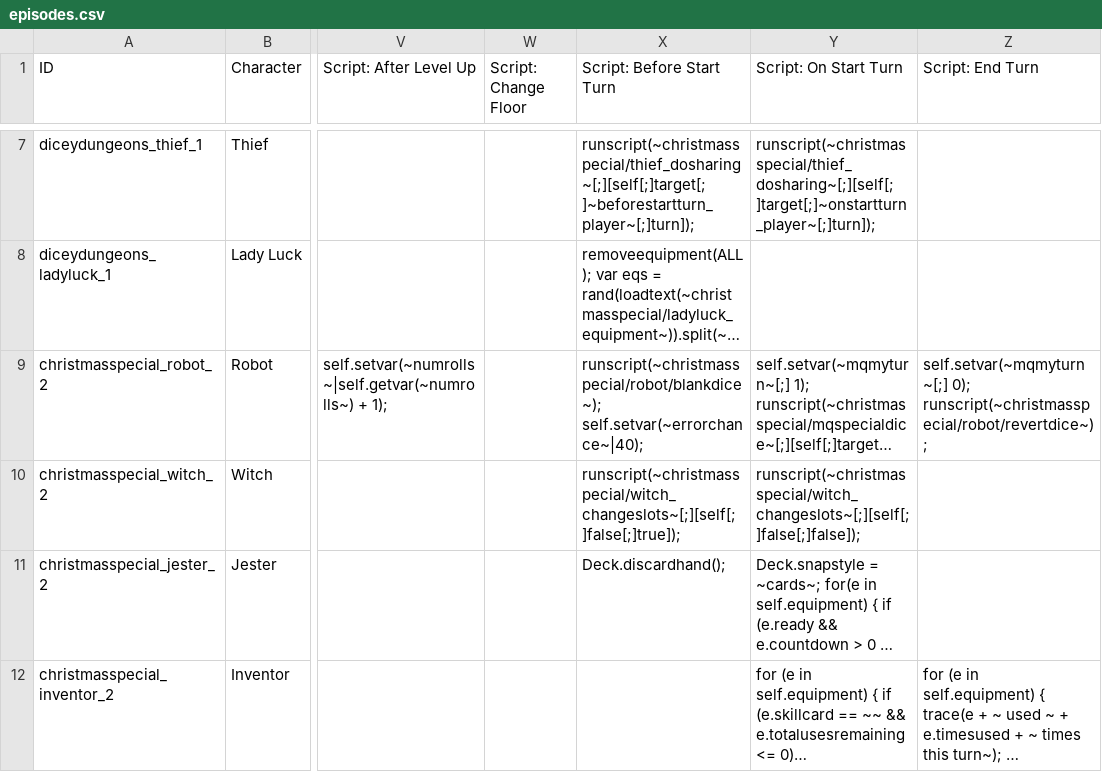
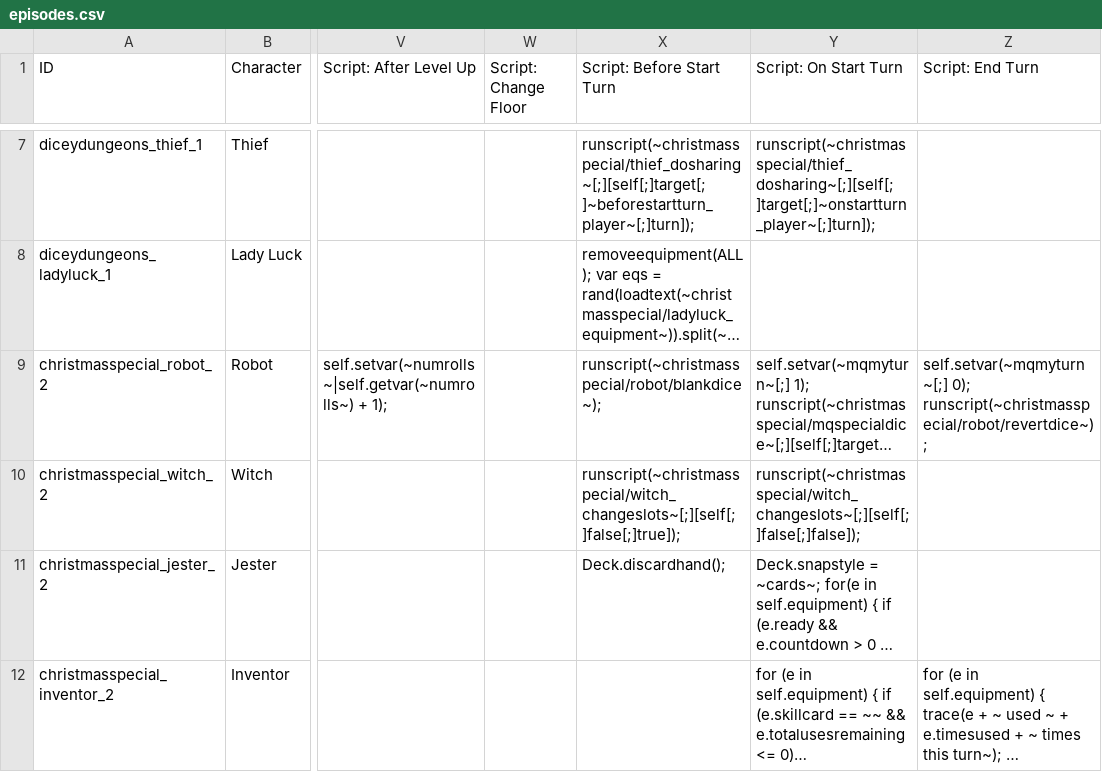
Before and after one commit to godisgoodmatt/christmasspecial, a CSV file: data/text/episodes.csv, drawn as a sheet; only a part is shown, gaps mark what is left out; long unchanged cells end in …; the diff names each change by its address in the sheet, - before the commit and + after, or states it on an @@ line.

```diff
--- a/data/text/episodes.csv
+++ b/data/text/episodes.csv
-X9 (Script: Before Start Turn): runscript(~christmasspecial/robot/blankdice~); self.setvar(~errorchance~|40);
+X9 (Script: Before Start Turn): runscript(~christmasspecial/robot/blankdice~);
```
Also changed, not shown: 1 other file.
